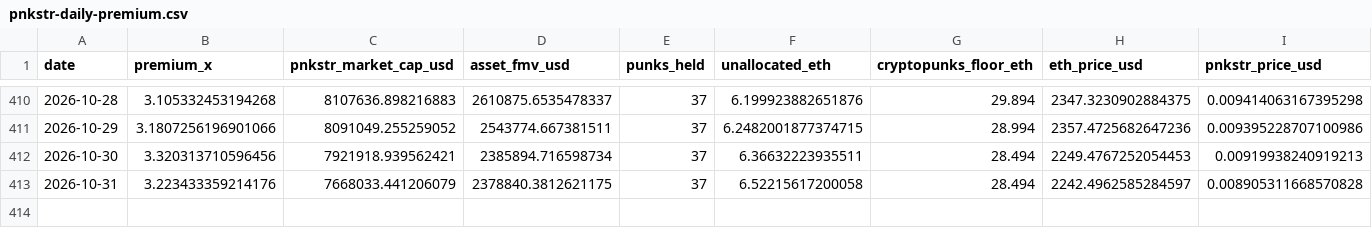
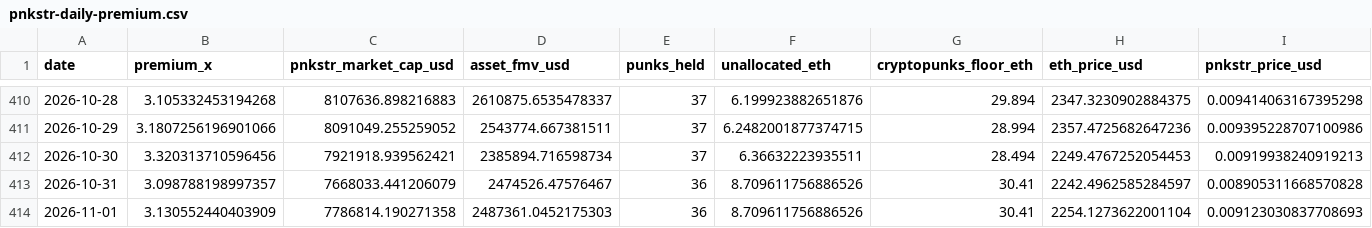
Before and after one commit to punkprice-data/cryptopunks-floor, a CSV file: data/pnkstr-daily-premium.csv, drawn as a sheet; only a part is shown, gaps mark what is left out; rows hold the shown columns only; the diff names each change by its address in the sheet, - before the commit and + after, or states it on an @@ line.

```diff
--- a/data/pnkstr-daily-premium.csv
+++ b/data/pnkstr-daily-premium.csv
-B413 (premium_x): 3.223433359214176
+B413 (premium_x): 3.098788198997357
-D413 (asset_fmv_usd): 2378840.3812621175
+D413 (asset_fmv_usd): 2474526.47576467
-E413 (punks_held): 37
+E413 (punks_held): 36
-F413 (unallocated_eth): 6.52215617200058
+F413 (unallocated_eth): 8.709611756886526
-G413 (cryptopunks_floor_eth): 28.494
+G413 (cryptopunks_floor_eth): 30.41
+row 414: 2026-11-01 | 3.130552440403909 | 7786814.190271358 | 2487361.0452175303 | 36 | 8.709611756886526 | 30.41 | 2254.1273622001104 | 0.009123030837708693
```
Also changed, not shown: data/cryptopunks-daily-floor.csv.
